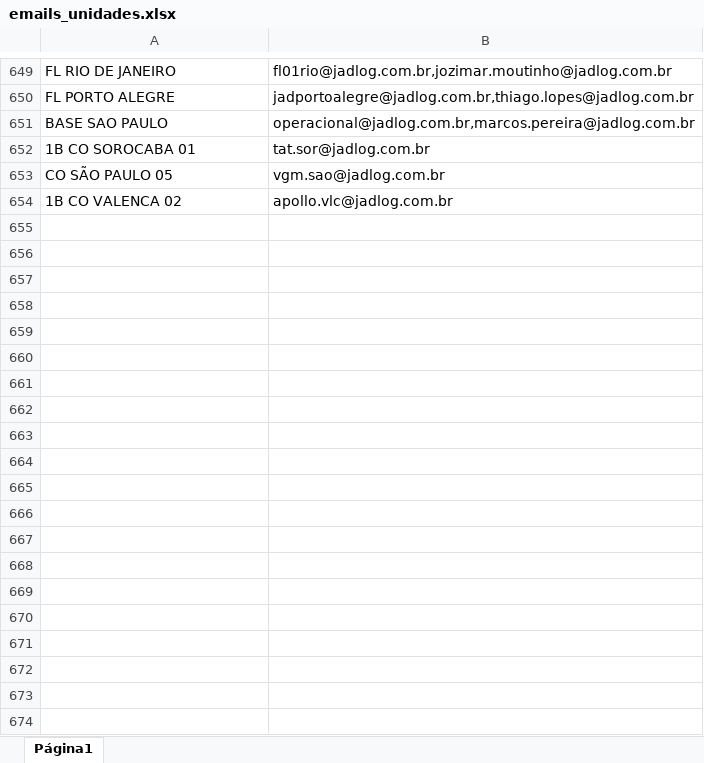
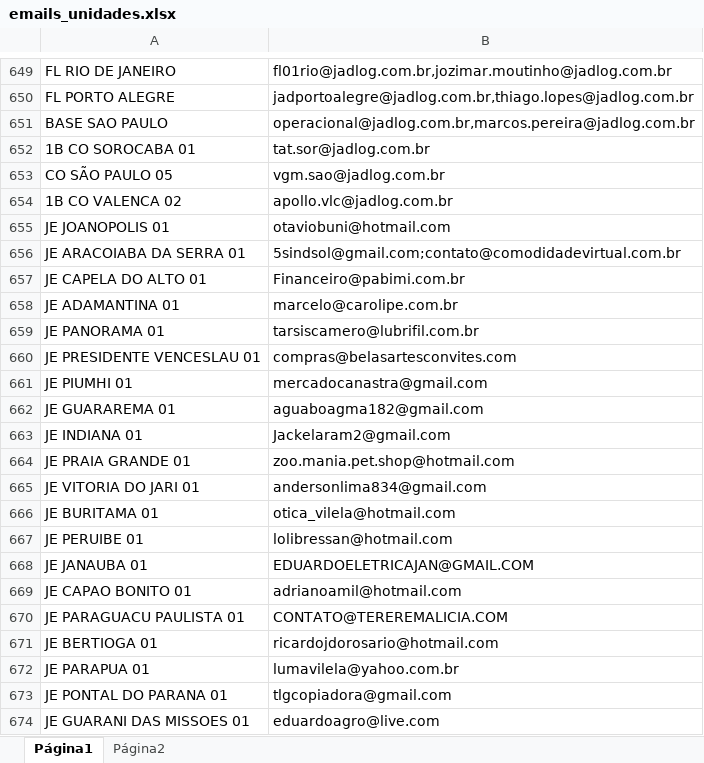
Before and after one commit to felipeCordeiroDosSantos/AutomailerEvelog, an Excel workbook: emails_unidades.xlsx, sheet Página1, drawn as a sheet; only a part is shown, gaps mark what is left out; values as stored, in another font and other column widths than the file's, no borders; charts and pictures not drawn; the diff covers the shown part only; the diff names each change by its address in the sheet, - before the commit and + after, or states it on an @@ line.

```diff
--- a/emails_unidades.xlsx (sheet Página1)
+++ b/emails_unidades.xlsx (sheet Página1)
+sheet tab: Página2
+row 655: JE JOANOPOLIS 01 | otaviobuni@hotmail.com
+row 656: JE ARACOIABA DA SERRA 01 | 5sindsol@gmail.com;contato@comodidadevirtual.com.br
+row 657: JE CAPELA DO ALTO 01 | Financeiro@pabimi.com.br
+row 658: JE ADAMANTINA 01 | marcelo@carolipe.com.br
+row 659: JE PANORAMA 01 | tarsiscamero@lubrifil.com.br
+row 660: JE PRESIDENTE VENCESLAU 01 | compras@belasartesconvites.com
+row 661: JE PIUMHI 01 | mercadocanastra@gmail.com
+row 662: JE GUARAREMA 01 | aguaboagma182@gmail.com
+row 663: JE INDIANA 01 | Jackelaram2@gmail.com
+row 664: JE PRAIA GRANDE 01 | zoo.mania.pet.shop@hotmail.com
+row 665: JE VITORIA DO JARI 01 | andersonlima834@gmail.com
+row 666: JE BURITAMA 01 | otica_vilela@hotmail.com
+row 667: JE PERUIBE 01 | lolibressan@hotmail.com
+row 668: JE JANAUBA 01 | EDUARDOELETRICAJAN@GMAIL.COM
+row 669: JE CAPAO BONITO 01 | adrianoamil@hotmail.com
+row 670: JE PARAGUACU PAULISTA 01 | CONTATO@TEREREMALICIA.COM
+row 671: JE BERTIOGA 01 | ricardojdorosario@hotmail.com
+row 672: JE PARAPUA 01 | lumavilela@yahoo.com.br
+row 673: JE PONTAL DO PARANA 01 | tlgcopiadora@gmail.com
+row 674: JE GUARANI DAS MISSOES 01 | eduardoagro@live.com
```
Also changed, not shown: 165 added rows elsewhere in this sheet, charts or pictures, 1 other file.
